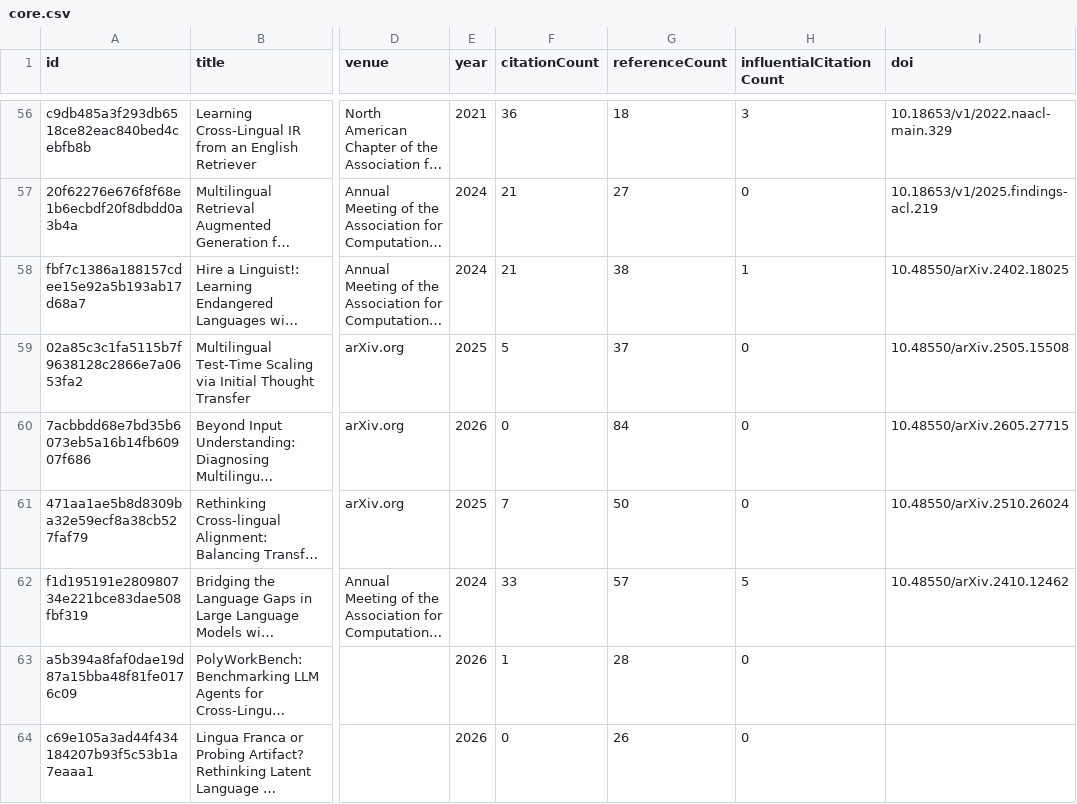
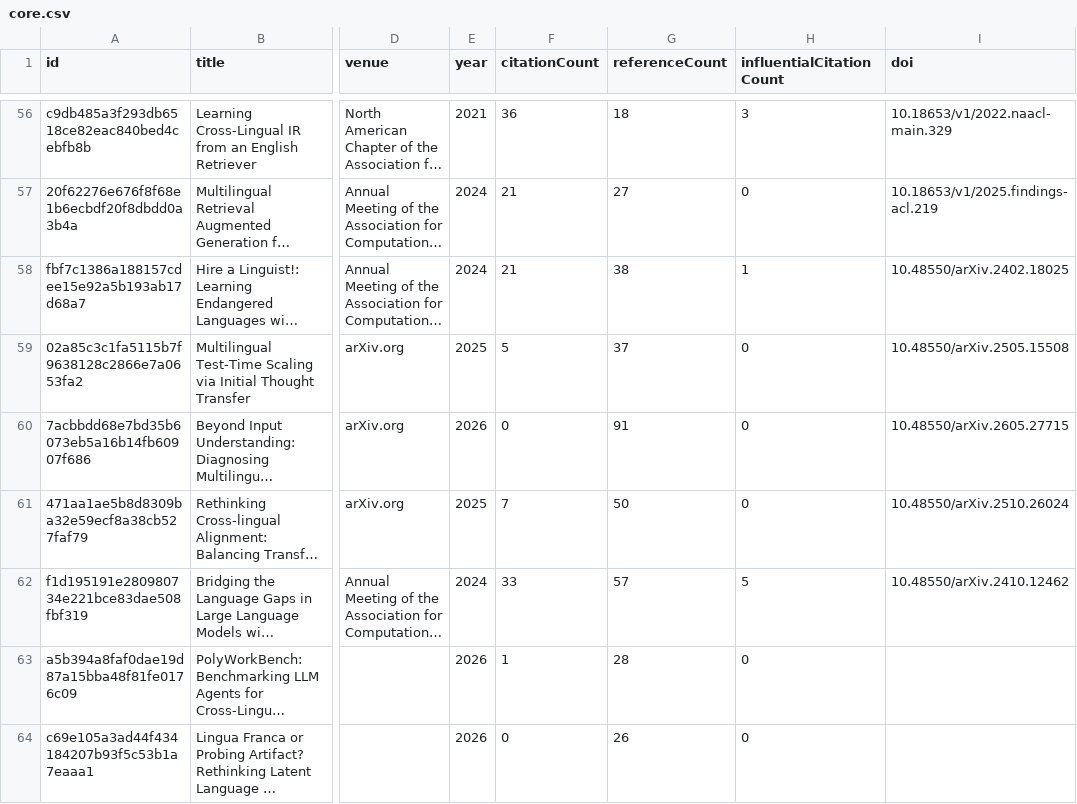
Before and after one commit to avijit-thawani/niyati-literature, a CSV file: data/core.csv, drawn as a sheet; only a part is shown, gaps mark what is left out; long unchanged cells end in …; the diff covers the shown part only; the diff names each change by its address in the sheet, - before the commit and + after, or states it on an @@ line.

```diff
--- a/data/core.csv
+++ b/data/core.csv
-G60 (referenceCount): 84
+G60 (referenceCount): 91
```
Also changed, not shown: 9 edited cells elsewhere in this file, 12 other files.
